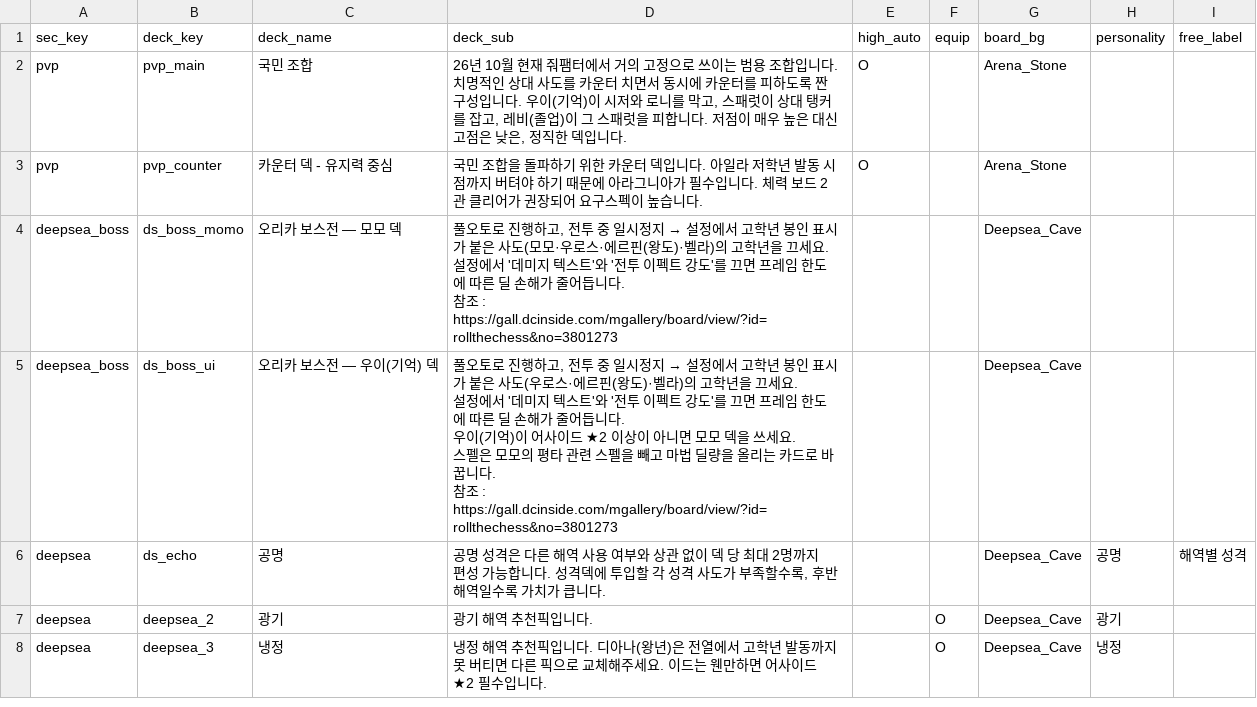
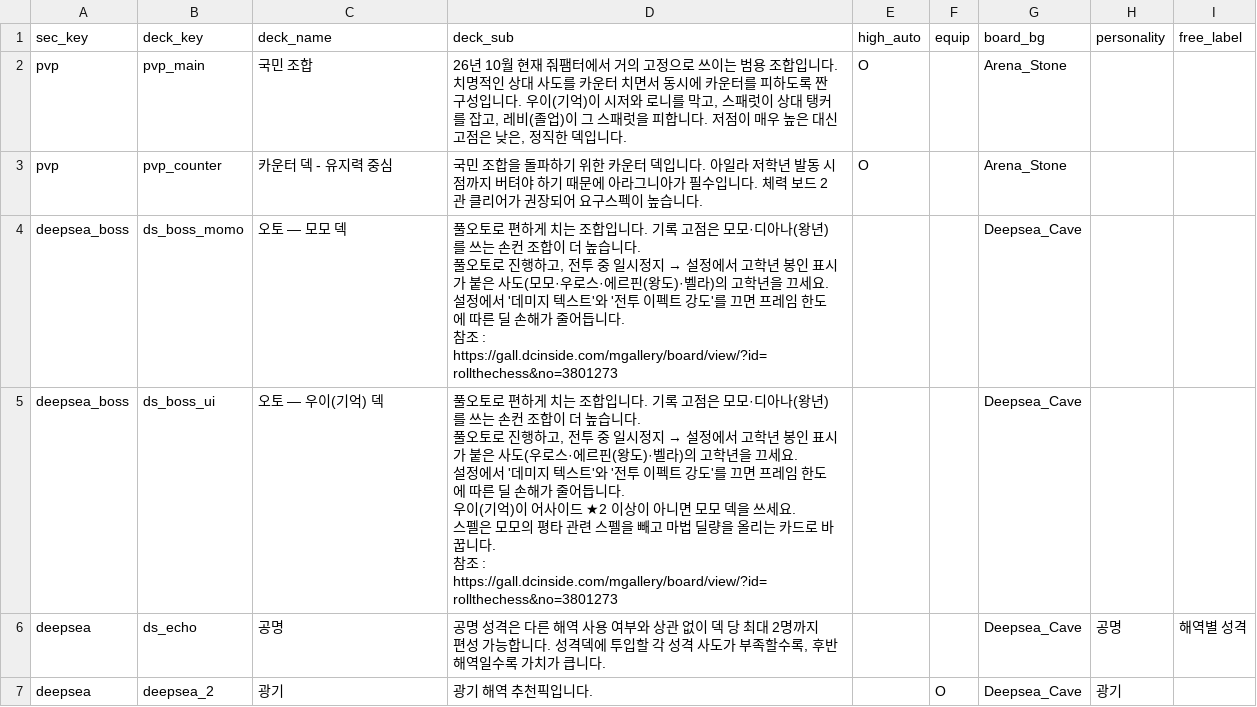
Before and after one commit to mediate1082/Trickal-Revive-Skill-Guide-Beta-0.8, a CSV file: data/Recommend_Decks.csv, drawn as a sheet; only a part is shown; the shorter side is filled out with more unchanged rows.

```diff
--- a/data/Recommend_Decks.csv
+++ b/data/Recommend_Decks.csv
@@ -3,10 +3,12 @@ pvp,pvp_main,국민 조합,"26년 10월 현재 줘팸터에서 거의 고정으
 pvp,pvp_counter,카운터 덱 - 유지력 중심,국민 조합을 돌파하기 위한 카운터 덱입니다. 아일라 저학년 발동 시점까지 버텨야 하기 때문에 아라그니아가 필수입니다. 체력 보드 2관 클리어가 권장되어 요구스펙이 높습니다.,O,,Arena_Stone,,
-deepsea_boss,ds_boss_momo,오리카 보스전 — 모모 덱,"풀오토로 진행하고, 전투 중 일시정지 → 설정에서 고학년 봉인 표시가 붙은 사도(모모·우로스·에르핀(왕도)·벨라)의 고학년을 끄세요.
-설정에서 '데미지 텍스트'와 '전투 이펙트 강도'를 끄면 프레임 한도에 따른 딜 손해가 줄어듭니다.
-참조 : https://gall.dcinside.com/mgallery/board/view/?id=rollthechess&no=3801273",,,Deepsea_Cave,,
-deepsea_boss,ds_boss_ui,오리카 보스전 — 우이(기억) 덱,"풀오토로 진행하고, 전투 중 일시정지 → 설정에서 고학년 봉인 표시가 붙은 사도(우로스·에르핀(왕도)·벨라)의 고학년을 끄세요.
-설정에서 '데미지 텍스트'와 '전투 이펙트 강도'를 끄면 프레임 한도에 따른 딜 손해가 줄어듭니다.
-우이(기억)이 어사이드 ★2 이상이 아니면 모모 덱을 쓰세요.
-스펠은 모모의 평타 관련 스펠을 빼고 마법 딜량을 올리는 카드로 바꿉니다.
-참조 : https://gall.dcinside.com/mgallery/board/view/?id=rollthechess&no=3801273",,,Deepsea_Cave,,
+deepsea_boss,ds_boss_momo,오토 — 모모 덱,"풀오토로 편하게 치는 조합입니다. 기록 고점은 모모·디아나(왕년)를 쓰는 손컨 조합이 더 높습니다.
+풀오토로 진행하고, 전투 중 일시정지 → 설정에서 고학년 봉인 표시가 붙은 사도(모모·우로스·에르핀(왕도)·벨라)의 고학년을 끄세요.
+설정에서 '데미지 텍스트'와 '전투 이펙트 강도'를 끄면 프레임 한도에 따른 딜 손해가 줄어듭니다.
+참조 : https://gall.dcinside.com/mgallery/board/view/?id=rollthechess&no=3801273",,,Deepsea_Cave,,
+deepsea_boss,ds_boss_ui,오토 — 우이(기억) 덱,"풀오토로 편하게 치는 조합입니다. 기록 고점은 모모·디아나(왕년)를 쓰는 손컨 조합이 더 높습니다.
+풀오토로 진행하고, 전투 중 일시정지 → 설정에서 고학년 봉인 표시가 붙은 사도(우로스·에르핀(왕도)·벨라)의 고학년을 끄세요.
+설정에서 '데미지 텍스트'와 '전투 이펙트 강도'를 끄면 프레임 한도에 따른 딜 손해가 줄어듭니다.
+우이(기억)이 어사이드 ★2 이상이 아니면 모모 덱을 쓰세요.
+스펠은 모모의 평타 관련 스펠을 빼고 마법 딜량을 올리는 카드로 바꿉니다.
+참조 : https://gall.dcinside.com/mgallery/board/view/?id=rollthechess&no=3801273",,,Deepsea_Cave,,
 deepsea,ds_echo,공명,"공명 성격은 다른 해역 사용 여부와 상관 없이 덱 당 최대 2명까지 편성 가능합니다. 성격덱에 투입할 각 성격 사도가 부족할수록, 후반 해역일수록 가치가 큽니다.",,,Deepsea_Cave,공명,해역별 성격
```
Also changed, not shown: data/Recommend_Sections.csv, 1 other file.
